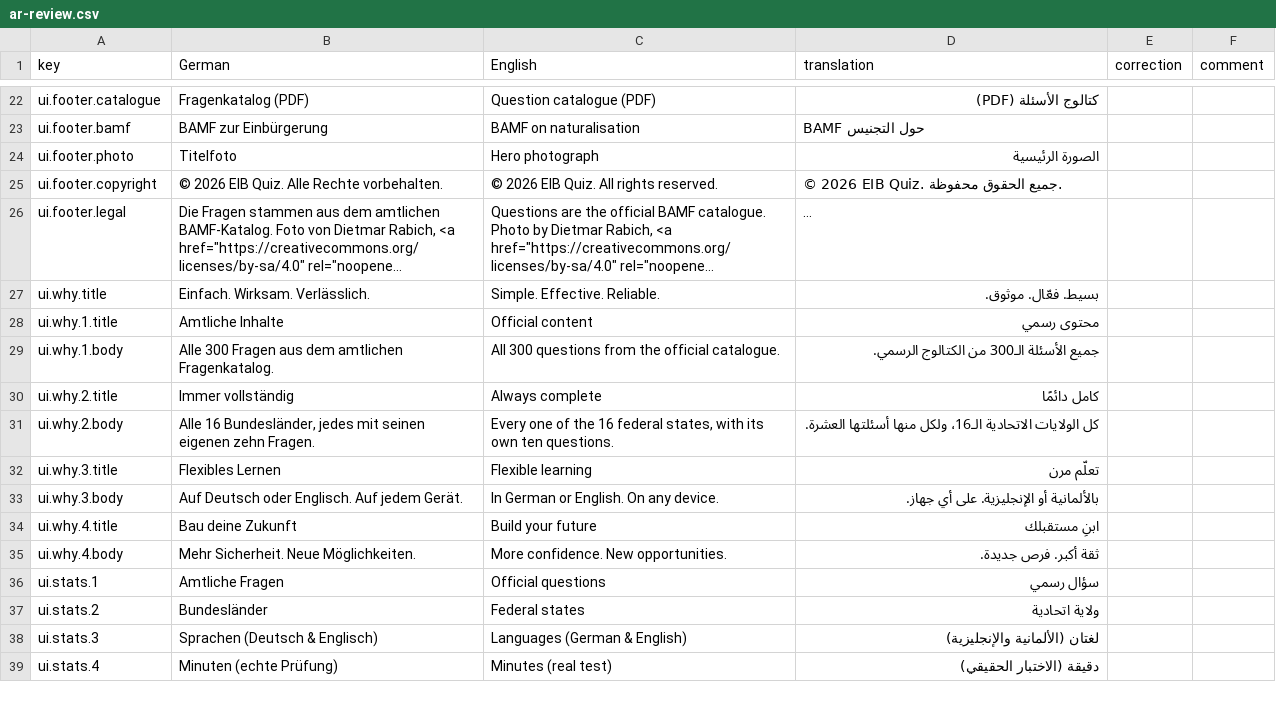
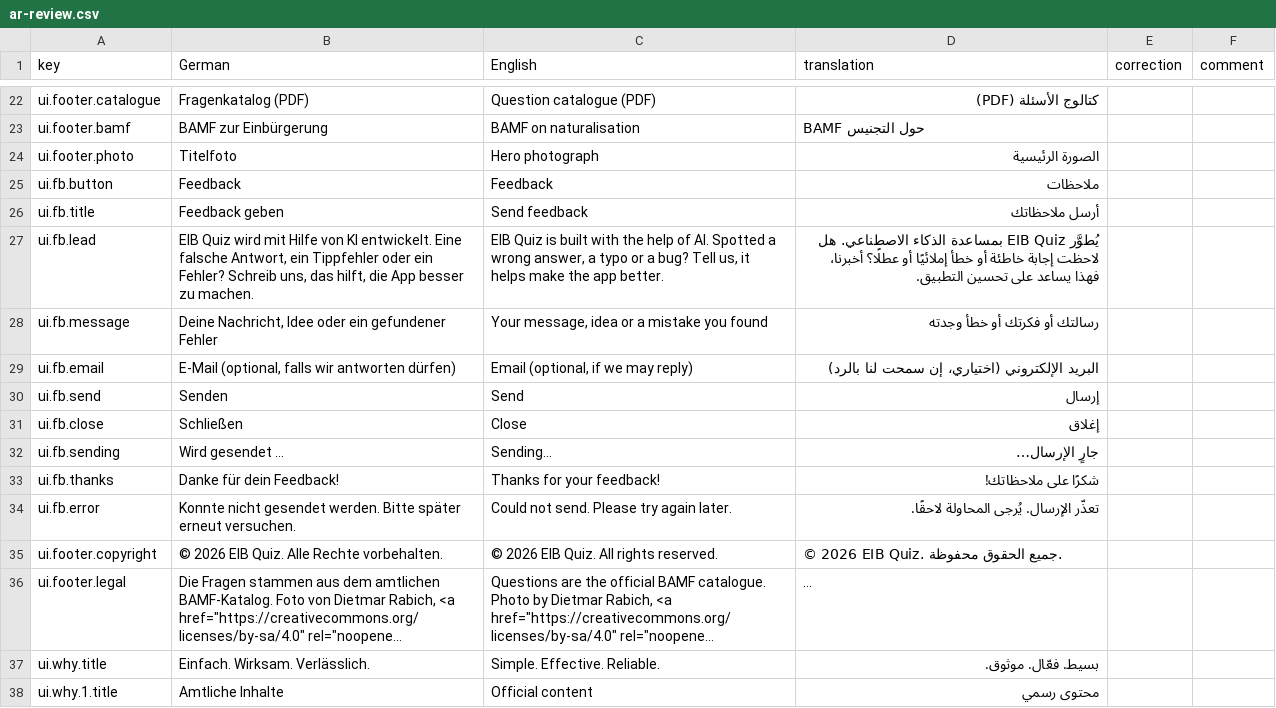
Before and after one commit to thelivinsine/eib-quiz, a CSV file: docs/translations/ar-review.csv, drawn as a sheet; only a part is shown, gaps mark what is left out; the shorter side is filled out with more unchanged rows; long unchanged cells end in …; the diff names each change by its address in the sheet, - before the commit and + after, or states it on an @@ line.

```diff
--- a/docs/translations/ar-review.csv
+++ b/docs/translations/ar-review.csv
+row 25: ui.fb.button | Feedback | Feedback | ملاحظات
+row 26: ui.fb.title | Feedback geben | Send feedback | أرسل ملاحظاتك
+row 27: ui.fb.lead | EIB Quiz wird mit Hilfe von KI entwickelt. Eine falsche Antwort, ein Tippfehler oder ein Fehler? Schreib uns, das hilft, die App besser zu machen. | EIB Quiz is built with the help of AI. Spotted a wrong answer, a typo or a bug? Tell us, it helps make the app better. | يُطوَّر EIB Quiz بمساعدة الذكاء الاصطناعي. هل لاحظت إجابة خاطئة أو خطأ إملائيًا أو عطلًا؟ أخبرنا، فهذا يساعد على تحسين التطبيق.
+row 28: ui.fb.message | Deine Nachricht, Idee oder ein gefundener Fehler | Your message, idea or a mistake you found | رسالتك أو فكرتك أو خطأ وجدته
+row 29: ui.fb.email | E-Mail (optional, falls wir antworten dürfen) | Email (optional, if we may reply) | البريد الإلكتروني (اختياري، إن سمحت لنا بالرد)
+row 30: ui.fb.send | Senden | Send | إرسال
+row 31: ui.fb.close | Schließen | Close | إغلاق
+row 32: ui.fb.sending | Wird gesendet … | Sending… | جارٍ الإرسال…
+row 33: ui.fb.thanks | Danke für dein Feedback! | Thanks for your feedback! | شكرًا على ملاحظاتك!
+row 34: ui.fb.error | Konnte nicht gesendet werden. Bitte später erneut versuchen. | Could not send. Please try again later. | تعذّر الإرسال. يُرجى المحاولة لاحقًا.
```
Also changed, not shown: docs/translations/fa-review.csv, docs/translations/ru-review.csv, 8 other files.
